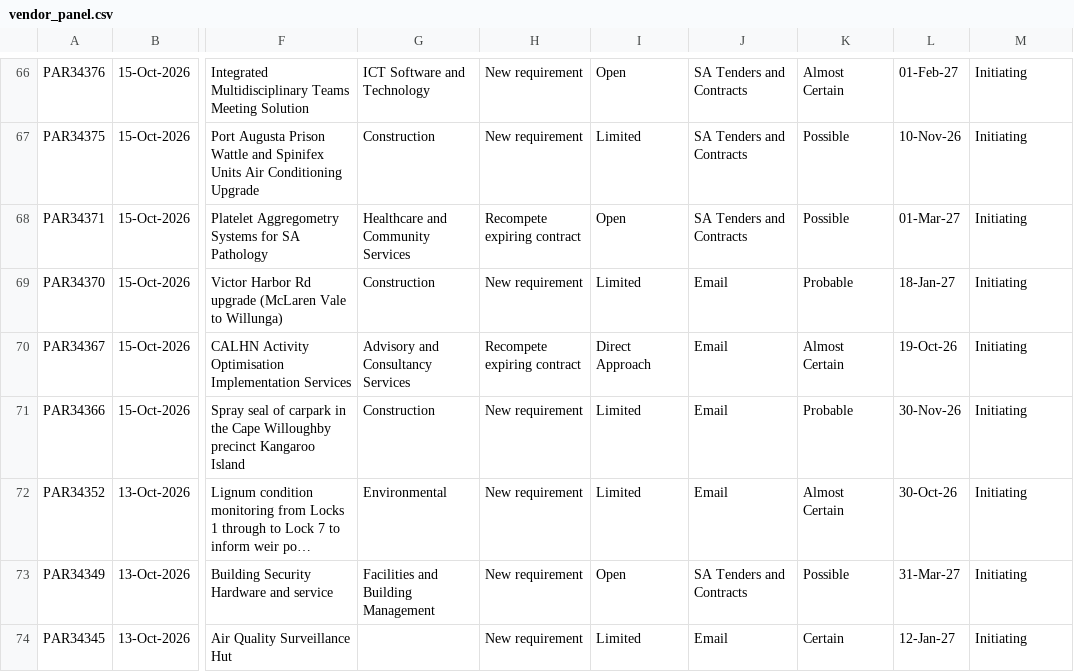
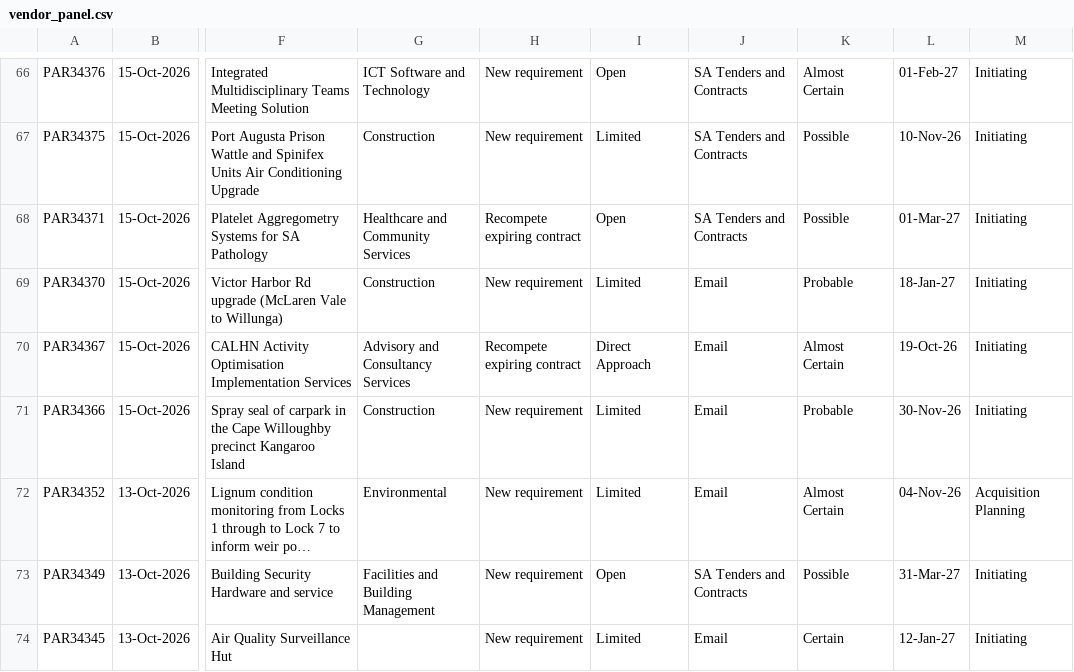
Before and after one commit to J-Lich/__temp_panel_output, a CSV file: vendor_panel.csv, drawn as a sheet; only a part is shown, gaps mark what is left out; long unchanged cells end in …; the diff covers the shown part only; the diff names each change by its address in the sheet, - before the commit and + after, or states it on an @@ line.

```diff
--- a/vendor_panel.csv
+++ b/vendor_panel.csv
-L72: 30-Oct-26
+L72: 04-Nov-26
-M72: Initiating
+M72: Acquisition Planning
```
Also changed, not shown: 1 added row, 1 removed row and 19 edited cells elsewhere in this file, 1 other file.
